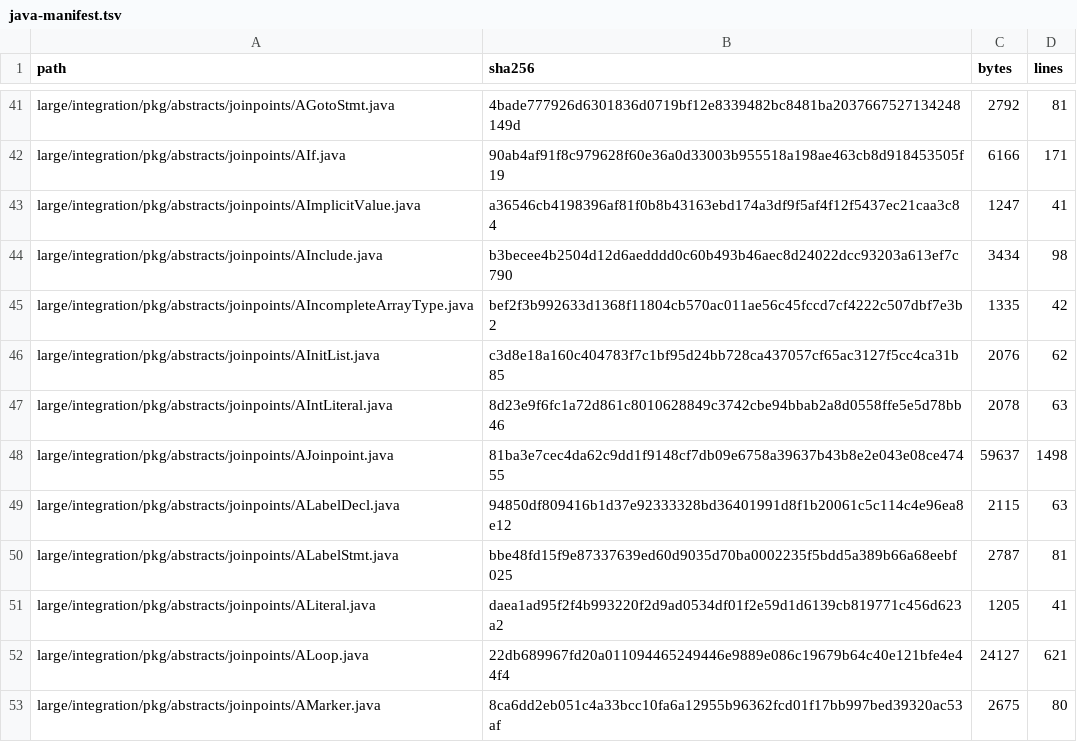
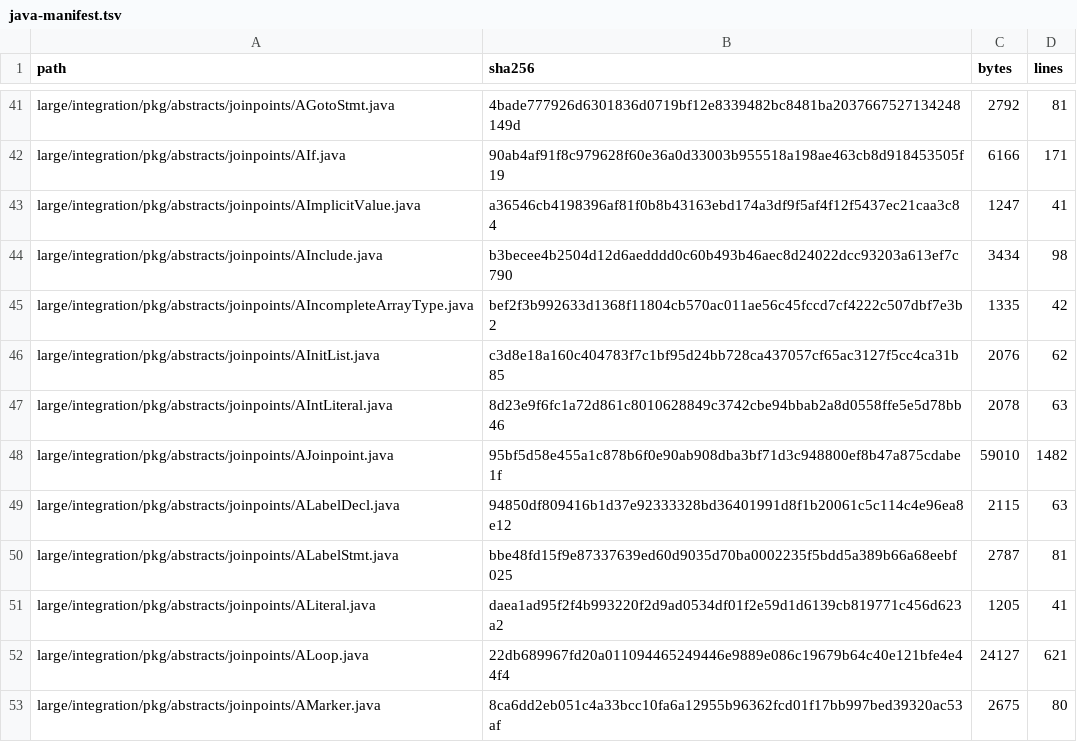
Before and after one commit to specs-feup/lara-framework, a TSV file: WeaverGen2/test-resources/integration/large-integration/java-manifest.tsv, drawn as a sheet; only a part is shown, gaps mark what is left out.

Commit message:
Major refactor of WeaverGen2. Re-architected the whole thing.

```diff
--- a/WeaverGen2/test-resources/integration/large-integration/java-manifest.tsv
+++ b/WeaverGen2/test-resources/integration/large-integration/java-manifest.tsv
@@ -47,3 +47,3 @@ large/integration/pkg/abstracts/joinpoints/AInitList.java	c3d8e18a160c404783f7c1
 large/integration/pkg/abstracts/joinpoints/AIntLiteral.java	8d23e9f6fc1a72d861c8010628849c3742cbe94bbab2a8d0558ffe5e5d78bb46	2078	63
-large/integration/pkg/abstracts/joinpoints/AJoinpoint.java	81ba3e7cec4da62c9dd1f9148cf7db09e6758a39637b43b8e2e043e08ce47455	59637	1498
+large/integration/pkg/abstracts/joinpoints/AJoinpoint.java	95bf5d58e455a1c878b6f0e90ab908dba3bf71d3c948800ef8b47a875cdabe1f	59010	1482
 large/integration/pkg/abstracts/joinpoints/ALabelDecl.java	94850df809416b1d37e92333328bd36401991d8f1b20061c5c114c4e96ea8e12	2115	63
```
Also changed, not shown: 57 other files.
